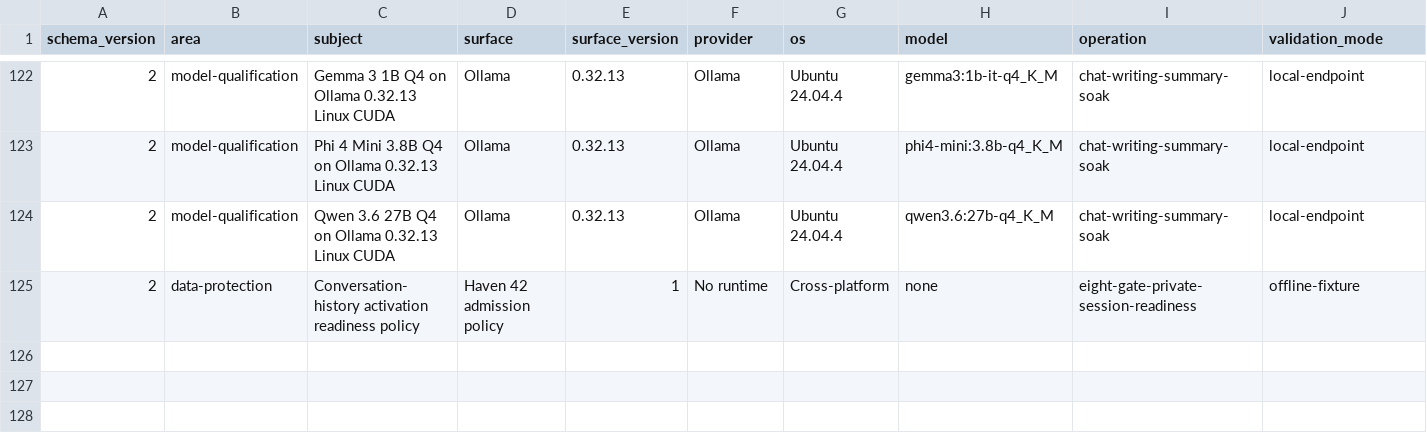
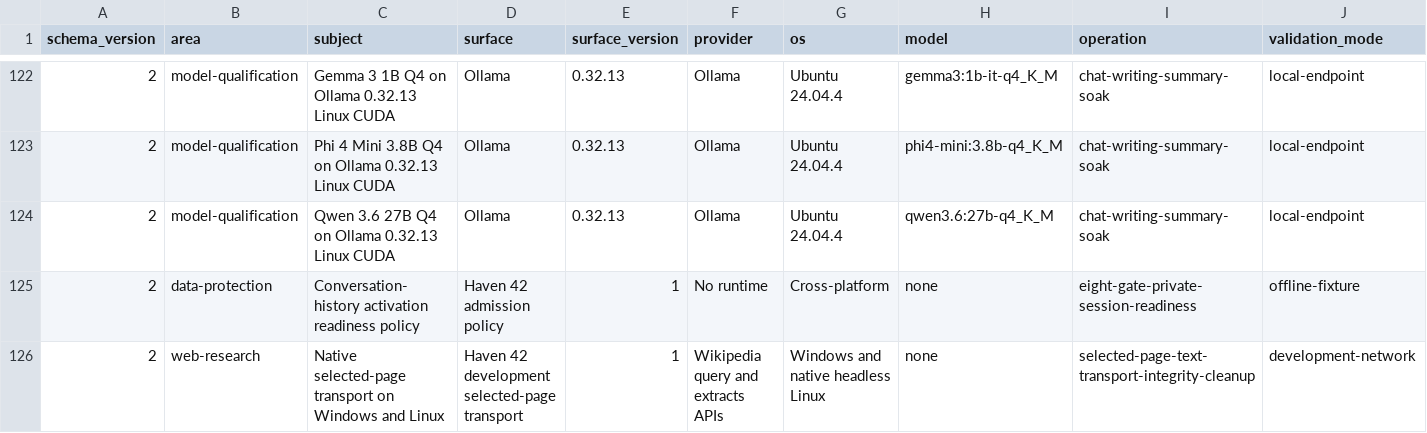
Before and after one commit to hysel/haven-42, a TSV file: config/evidence-catalog.tsv, drawn as a sheet; only a part is shown, gaps mark what is left out; rows hold the shown columns only; the diff names each change by its address in the sheet, - before the commit and + after, or states it on an @@ line.

Commit message:
Add bounded selected-page research transport (#93)
Adds the development-only selected-page transport, cross-platform source evidence, package integrity refresh, and synchronized documentation while preserving all runtime, UI, model-tool, persistence, navigation, and promotion gates.

```diff
--- a/config/evidence-catalog.tsv
+++ b/config/evidence-catalog.tsv
+row 126: 2 | web-research | Native selected-page transport on Windows and Linux | Haven 42 development selected-page transport | 1 | Wikipedia query and extracts APIs | Windows and native headless Linux | none | selected-page-text-transport-integrity-cleanup | development-network
```
Also changed, not shown: config/wiki-sync.tsv, 14 other files.
